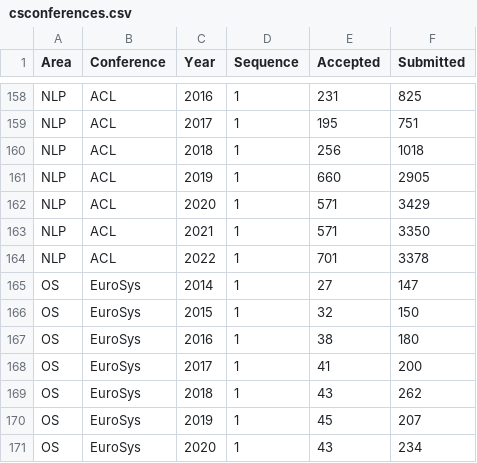
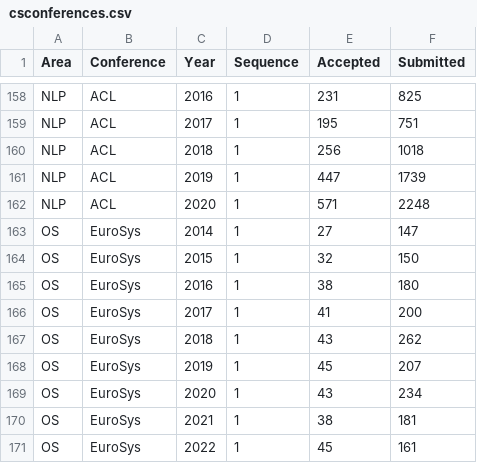
Before and after one commit to emeryberger/csconferences, a CSV file: csconferences.csv, drawn as a sheet; only a part is shown, gaps mark what is left out; the shorter side is filled out with more unchanged rows.

Commit message:
Updated NLP.

```diff
--- a/csconferences.csv
+++ b/csconferences.csv
@@ -160,6 +160,4 @@ NLP,ACL,2017,1,195,751
 NLP,ACL,2018,1,256,1018
-NLP,ACL,2019,1,660,2905
-NLP,ACL,2020,1,571,3429
-NLP,ACL,2021,1,571,3350
-NLP,ACL,2022,1,701,3378
+NLP,ACL,2019,1,447,1739
+NLP,ACL,2020,1,571,2248
 OS,EuroSys,2014,1,27,147
```
